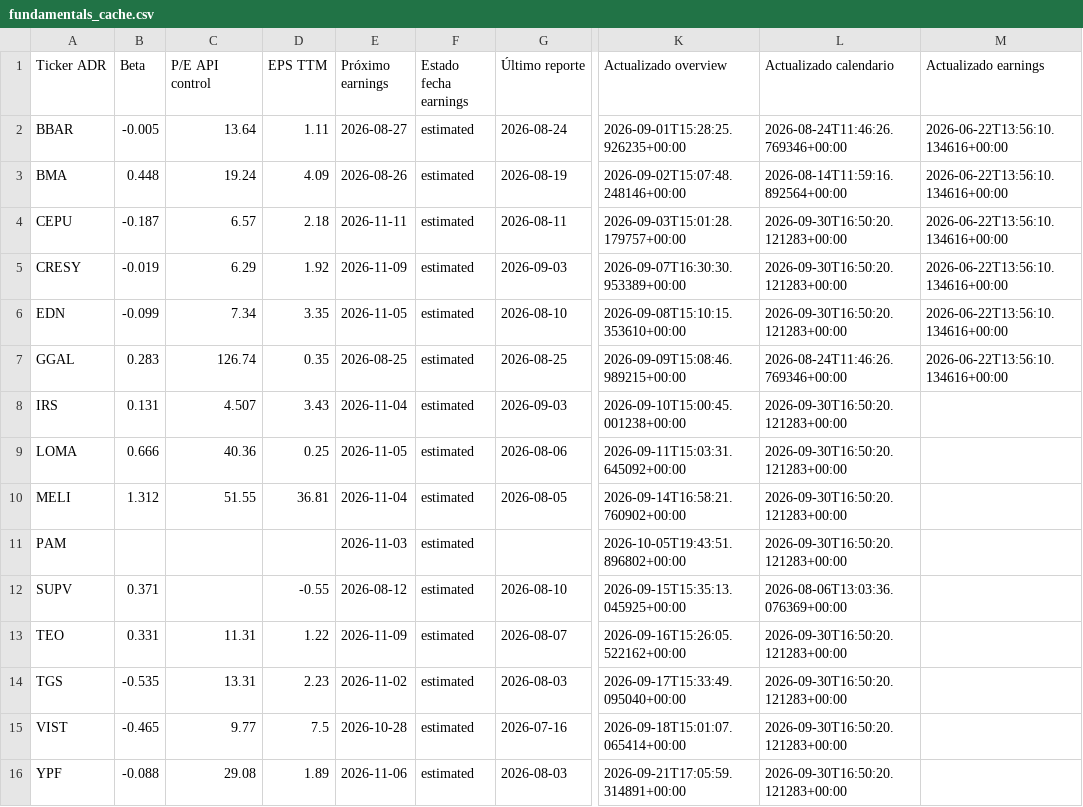
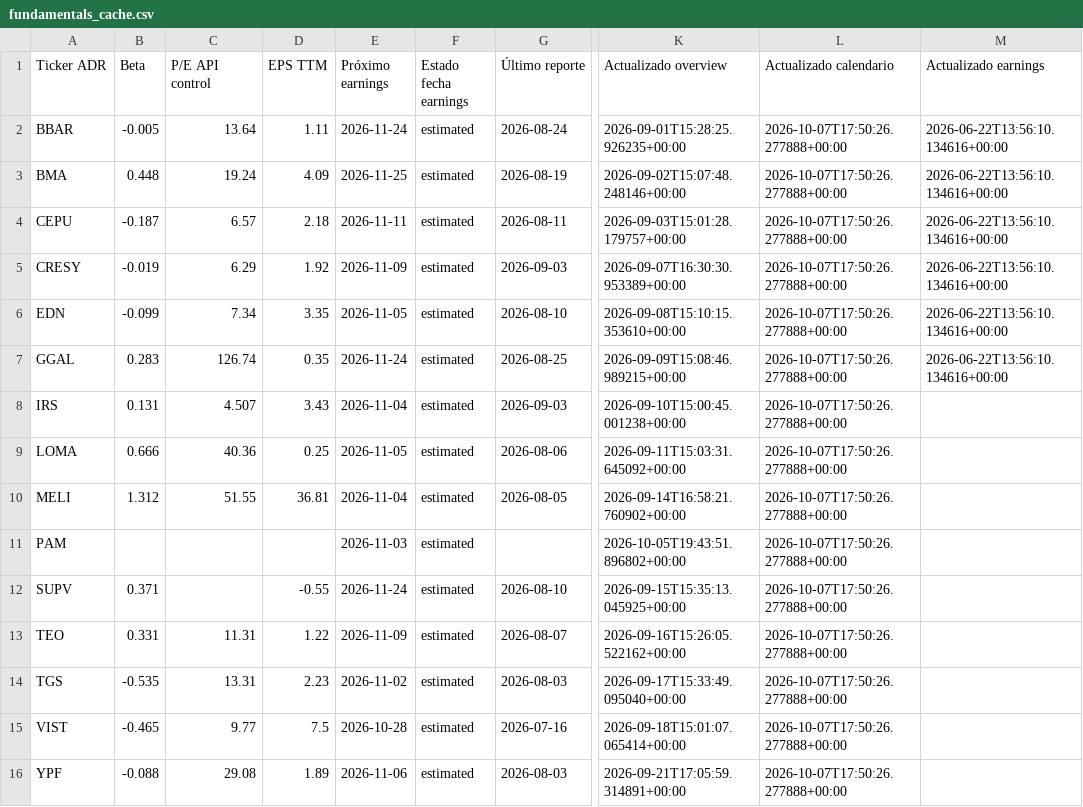
Before and after one commit to bautista-miguel/Tablero-ADR-Argentinos, a CSV file: fundamentals_cache.csv, drawn as a sheet; only a part is shown, gaps mark what is left out; the diff names each change by its address in the sheet, - before the commit and + after, or states it on an @@ line.

```diff
--- a/fundamentals_cache.csv
+++ b/fundamentals_cache.csv
-E2 (Próximo earnings): 2026-08-27
+E2 (Próximo earnings): 2026-11-24
-L2 (Actualizado calendario): 2026-08-24T11:46:26.769346+00:00
+L2 (Actualizado calendario): 2026-10-07T17:50:26.277888+00:00
-E3 (Próximo earnings): 2026-08-26
+E3 (Próximo earnings): 2026-11-25
-L3 (Actualizado calendario): 2026-08-14T11:59:16.892564+00:00
+L3 (Actualizado calendario): 2026-10-07T17:50:26.277888+00:00
-L4:L6 (Actualizado calendario): 2026-09-30T16:50:20.121283+00:00
+L4:L6 (Actualizado calendario): 2026-10-07T17:50:26.277888+00:00
-E7 (Próximo earnings): 2026-08-25
+E7 (Próximo earnings): 2026-11-24
-L7 (Actualizado calendario): 2026-08-24T11:46:26.769346+00:00
+L7 (Actualizado calendario): 2026-10-07T17:50:26.277888+00:00
-L8:L11 (Actualizado calendario): 2026-09-30T16:50:20.121283+00:00
+L8:L11 (Actualizado calendario): 2026-10-07T17:50:26.277888+00:00
-E12 (Próximo earnings): 2026-08-12
+E12 (Próximo earnings): 2026-11-24
-L12 (Actualizado calendario): 2026-08-06T13:03:36.076369+00:00
+L12 (Actualizado calendario): 2026-10-07T17:50:26.277888+00:00
-L13:L16 (Actualizado calendario): 2026-09-30T16:50:20.121283+00:00
+L13:L16 (Actualizado calendario): 2026-10-07T17:50:26.277888+00:00
```
Also changed, not shown: 1 other file.
